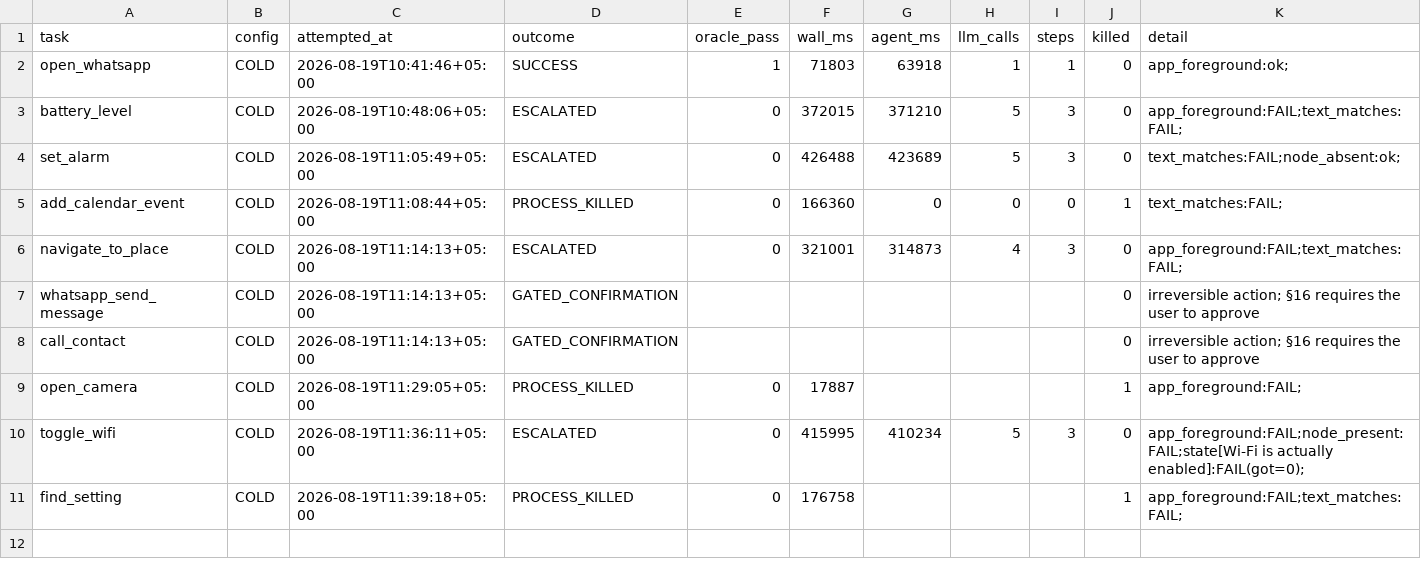
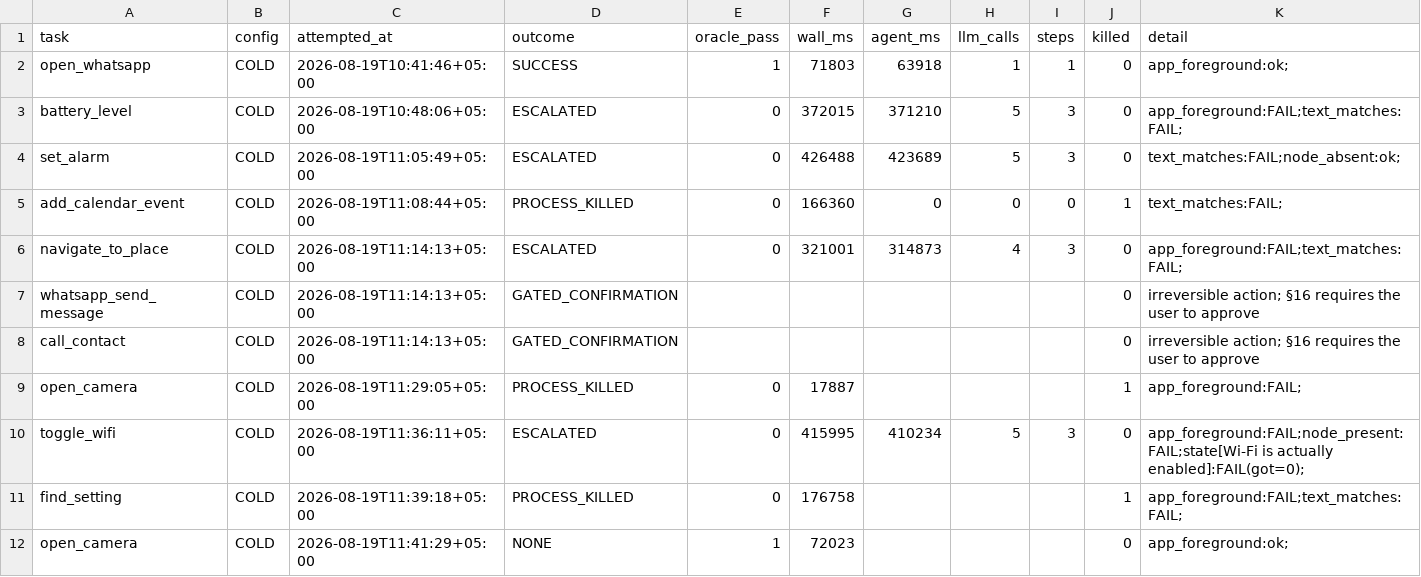
Before and after one commit to Muneeb50702/axon, a CSV file: bench/results/E8-core-COLD-pass1.csv, drawn as a sheet.

```diff
--- a/bench/results/E8-core-COLD-pass1.csv
+++ b/bench/results/E8-core-COLD-pass1.csv
@@ -11 +11,2 @@ toggle_wifi,COLD,2026-08-19T11:36:11+05:00,ESCALATED,0,415995,410234,5,3,0,"app_
 find_setting,COLD,2026-08-19T11:39:18+05:00,PROCESS_KILLED,0,176758,,,,1,"app_foreground:FAIL;text_matches:FAIL;"
+open_camera,COLD,2026-08-19T11:41:29+05:00,NONE,1,72023,,,,0,"app_foreground:ok;"
```
Also changed, not shown: 4 other files.
